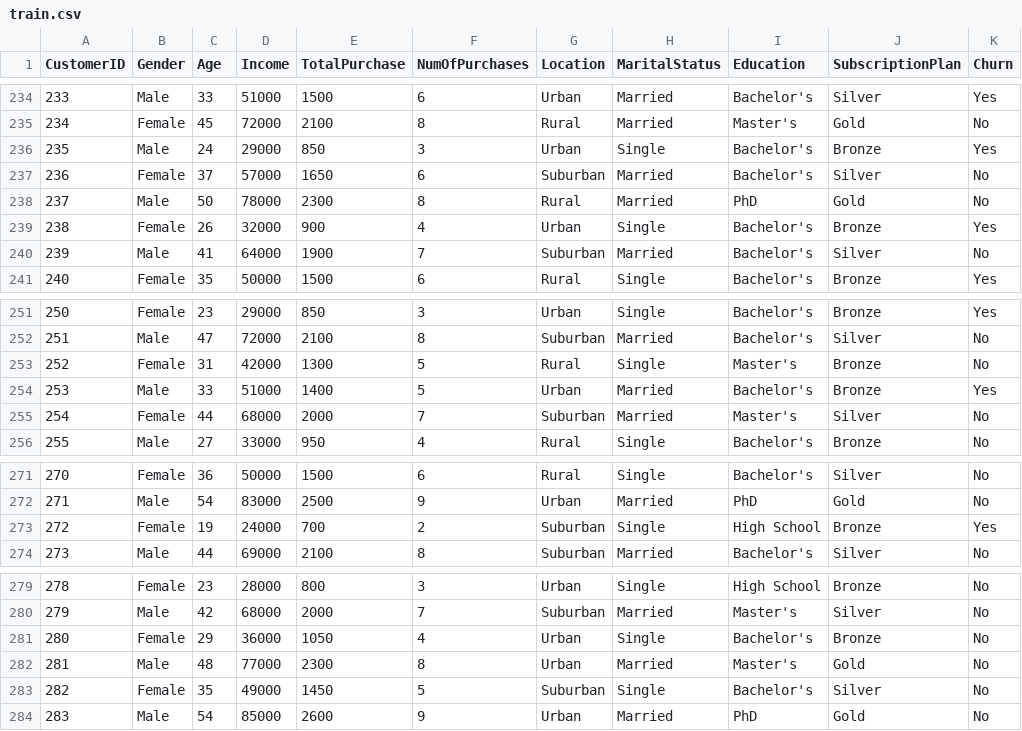
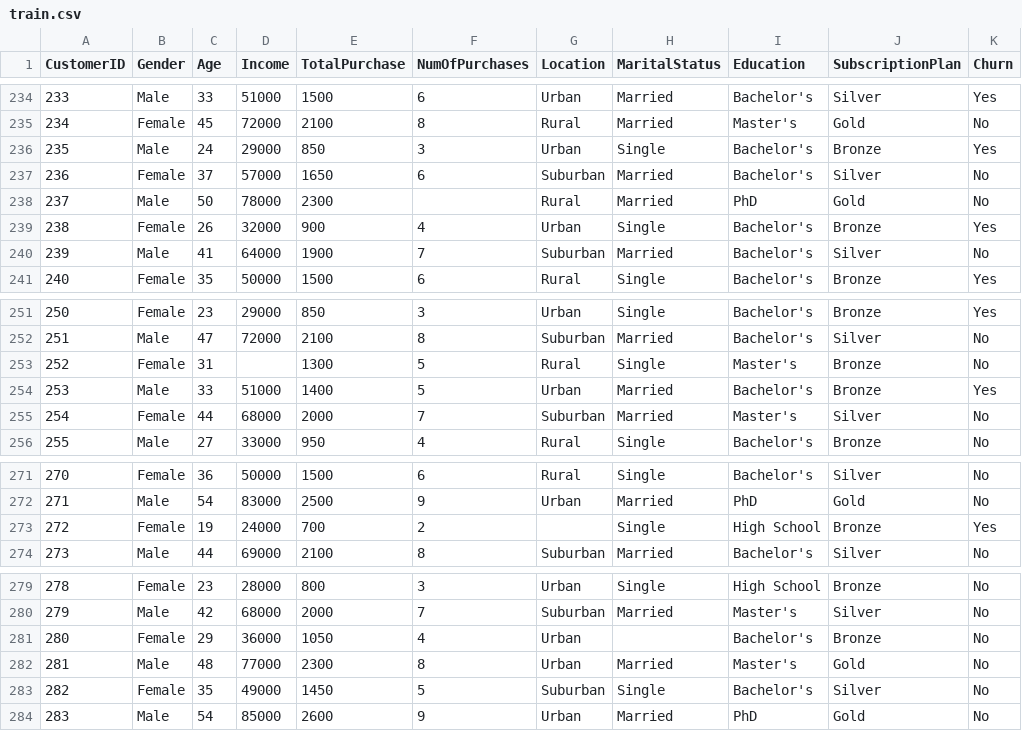
Before and after one commit to Ettiene-Koekemoer/Machine-Learning-382-Project2-Group_J, a CSV file: data/train.csv, drawn as a sheet; only a part is shown, gaps mark what is left out; the diff covers the shown part only.

```diff
--- a/data/train.csv
+++ b/data/train.csv
@@ -237,3 +237,3 @@ CustomerID,Gender,Age,Income,TotalPurchase,NumOfPurchases,Location,MaritalStatus
 236,Female,37,57000,1650,6,Suburban,Married,Bachelor's,Silver,No
-237,Male,50,78000,2300,8,Rural,Married,PhD,Gold,No
+237,Male,50,78000,2300,,Rural,Married,PhD,Gold,No
 238,Female,26,32000,900,4,Urban,Single,Bachelor's,Bronze,Yes
@@ -252,3 +252,3 @@ CustomerID,Gender,Age,Income,TotalPurchase,NumOfPurchases,Location,MaritalStatus
 251,Male,47,72000,2100,8,Suburban,Married,Bachelor's,Silver,No
-252,Female,31,42000,1300,5,Rural,Single,Master's,Bronze,No
+252,Female,31,,1300,5,Rural,Single,Master's,Bronze,No
 253,Male,33,51000,1400,5,Urban,Married,Bachelor's,Bronze,Yes
@@ -272,3 +272,3 @@ CustomerID,Gender,Age,Income,TotalPurchase,NumOfPurchases,Location,MaritalStatus
 271,Male,54,83000,2500,9,Urban,Married,PhD,Gold,No
-272,Female,19,24000,700,2,Suburban,Single,High School,Bronze,Yes
+272,Female,19,24000,700,2,,Single,High School,Bronze,Yes
 273,Male,44,69000,2100,8,Suburban,Married,Bachelor's,Silver,No
@@ -280,3 +280,3 @@ CustomerID,Gender,Age,Income,TotalPurchase,NumOfPurchases,Location,MaritalStatus
 279,Male,42,68000,2000,7,Suburban,Married,Master's,Silver,No
-280,Female,29,36000,1050,4,Urban,Single,Bachelor's,Bronze,No
+280,Female,29,36000,1050,4,Urban,,Bachelor's,Bronze,No
 281,Male,48,77000,2300,8,Urban,Married,Master's,Gold,No
```
Also changed, not shown: 17 edited cells elsewhere in this file, 2 other files.
